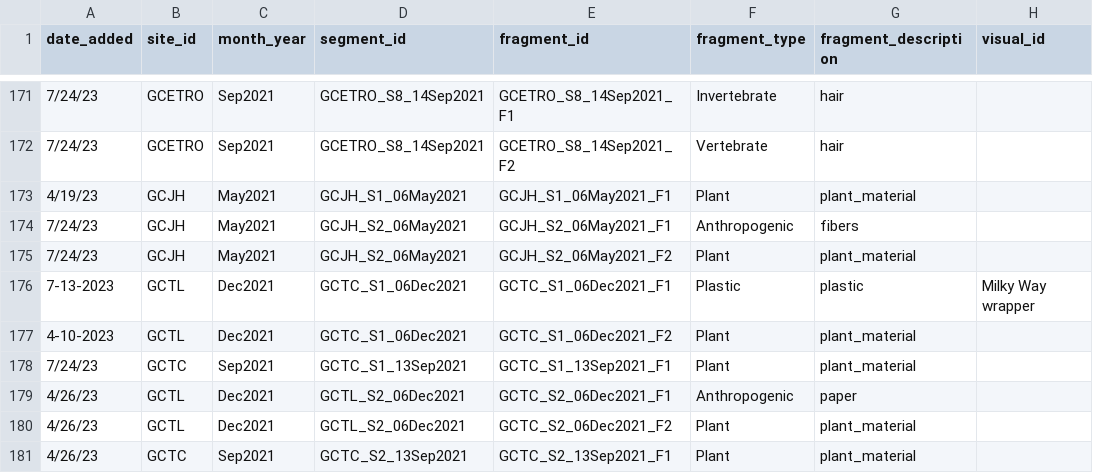
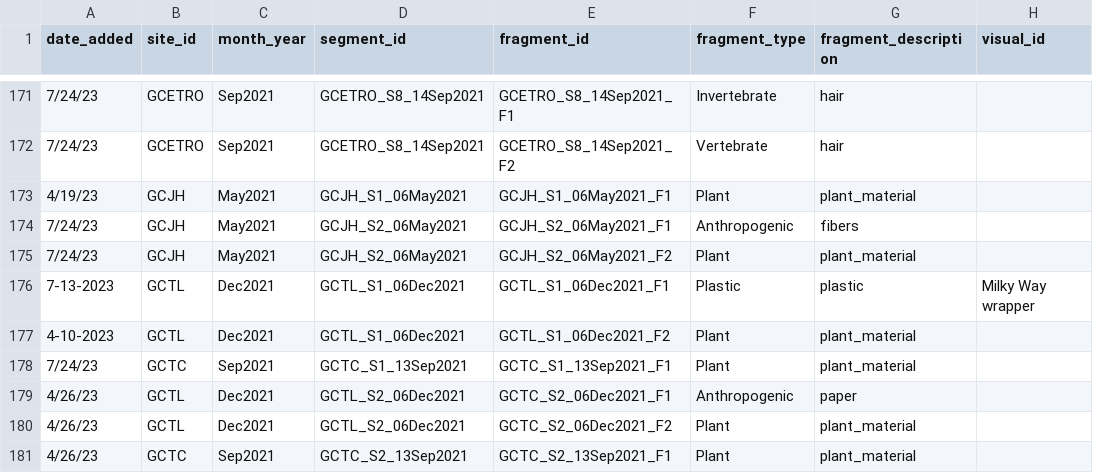
Before and after one commit to DrakeLab/willoughby-ringtail-plastics, a CSV file: data/3_fragment_data.csv, drawn as a sheet; only a part is shown, gaps mark what is left out; the diff names each change by its address in the sheet, - before the commit and + after, or states it on an @@ line.

```diff
--- a/data/3_fragment_data.csv
+++ b/data/3_fragment_data.csv
-D176:D177 (segment_id): GCTC_S1_06Dec2021
+D176:D177 (segment_id): GCTL_S1_06Dec2021
-E176 (fragment_id): GCTC_S1_06Dec2021_F1
+E176 (fragment_id): GCTL_S1_06Dec2021_F1
-E177 (fragment_id): GCTC_S1_06Dec2021_F2
+E177 (fragment_id): GCTL_S1_06Dec2021_F2
```
Also changed, not shown: data/1_site_data.csv, data/2_scat_data.csv, 5 other files.
